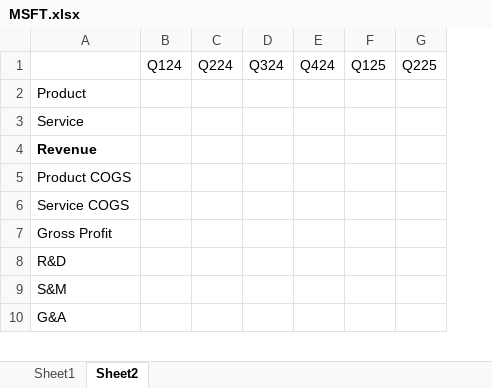
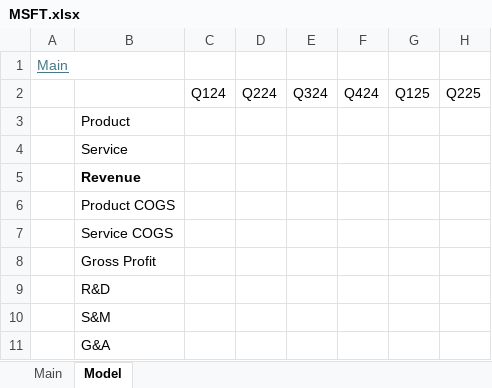
Before and after one commit to LiamRender/models, an Excel workbook: MSFT.xlsx, sheet Model, drawn as a sheet; only a part is shown; values as stored, in another font and other column widths than the file's, no borders; charts and pictures not drawn; addresses are those after the commit; rows hold the shown columns only; the diff names each change by its address in the sheet, - before the commit and + after, or states it on an @@ line.

```diff
--- a/MSFT.xlsx (sheet Model)
+++ b/MSFT.xlsx (sheet Model)
-sheet tab: Sheet1
+sheet tab: Main
-sheet tab: Sheet2
+sheet tab: Model
+column A, empty
+row 1: Main
```
Also changed, not shown: sheet Main, formulas that keep their value, charts or pictures, ADBE.xlsx, PLTR.xlsx, 5 other files.
